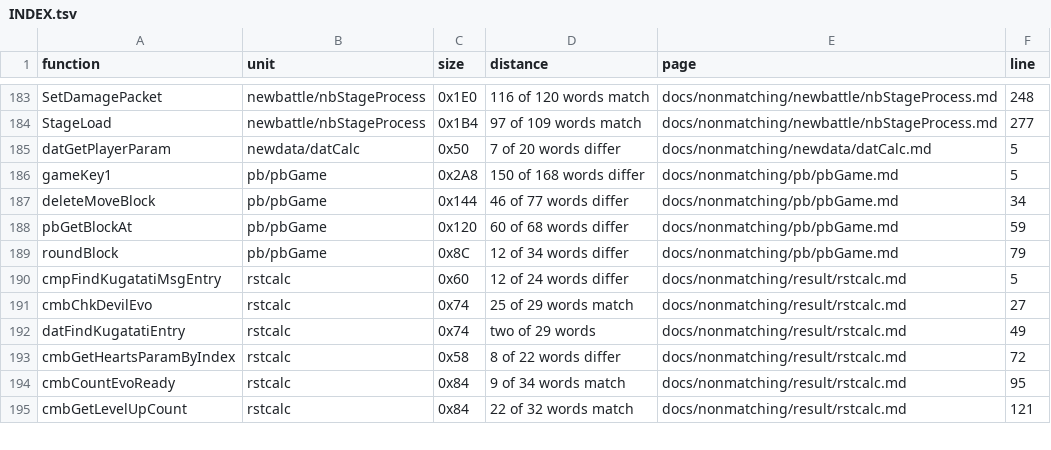
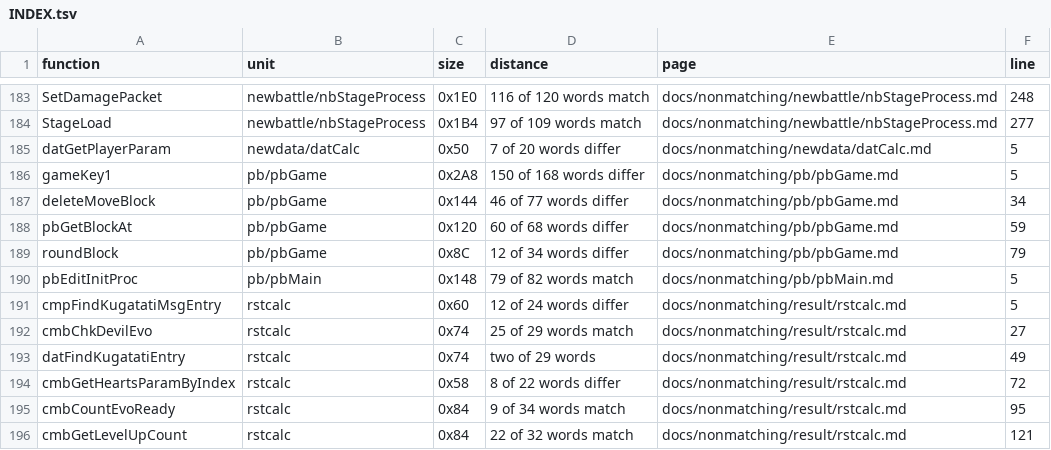
Before and after one commit to Megami-Decomps/smt3-decomp, a TSV file: docs/nonmatching/INDEX.tsv, drawn as a sheet; only a part is shown, gaps mark what is left out.

```diff
--- a/docs/nonmatching/INDEX.tsv
+++ b/docs/nonmatching/INDEX.tsv
@@ -189,2 +189,3 @@ pbGetBlockAt	pb/pbGame	0x120	60 of 68 words differ	docs/nonmatching/pb/pbGame.md
 roundBlock	pb/pbGame	0x8C	12 of 34 words differ	docs/nonmatching/pb/pbGame.md	79
+pbEditInitProc	pb/pbMain	0x148	79 of 82 words match	docs/nonmatching/pb/pbMain.md	5
 cmpFindKugatatiMsgEntry	rstcalc	0x60	12 of 24 words differ	docs/nonmatching/result/rstcalc.md	5
```
Also changed, not shown: config/smt3/claims.tsv, 3 other files.
